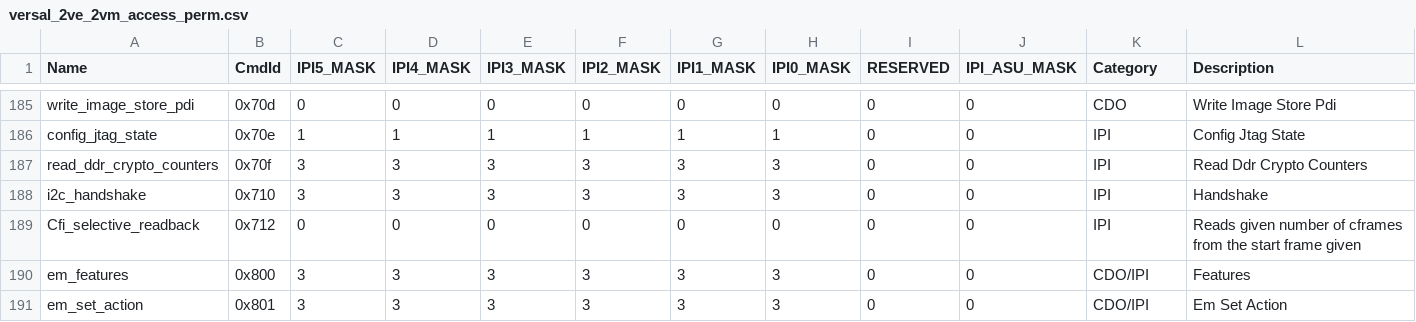
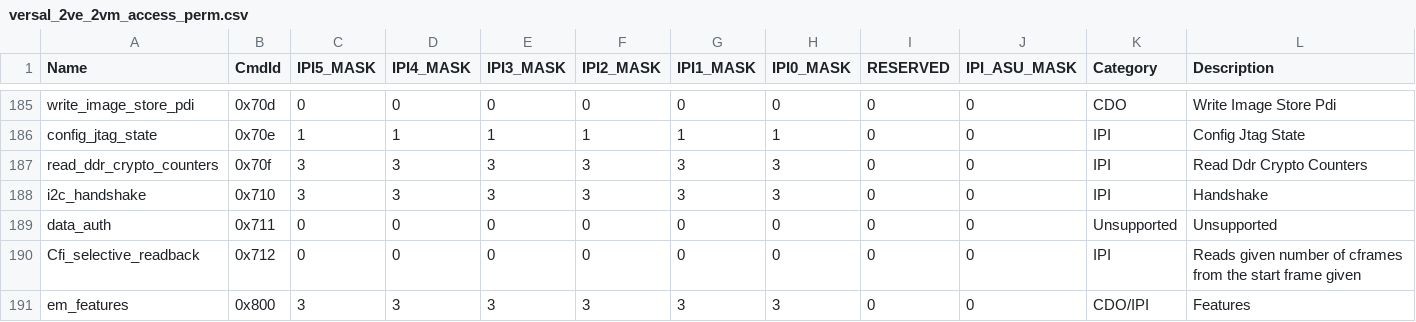
Before and after one commit to Xilinx/embeddedsw, a CSV file: lib/sw_apps/versal_plm/data/versal_2ve_2vm_access_perm.csv, drawn as a sheet; only a part is shown, gaps mark what is left out; the shorter side is filled out with more unchanged rows; the diff names each change by its address in the sheet, - before the commit and + after, or states it on an @@ line.

Commit message:
sw_apps: versal_plm: Added missing Data Auth command ID in the access_perm file
Added missing Data Auth command ID in the access_perm file of all platforms.

Signed-off-by: Nagaraju Gundimi <Nagaraju.Gundimi@amd.com>

Acked-by: Sreedhar Kundella <sreedhar.kundella@amd.com>

```diff
--- a/lib/sw_apps/versal_plm/data/versal_2ve_2vm_access_perm.csv
+++ b/lib/sw_apps/versal_plm/data/versal_2ve_2vm_access_perm.csv
+row 189: data_auth | 0x711 | 0 | 0 | 0 | 0 | 0 | 0 | 0 | 0 | Unsupported | Unsupported
```
Also changed, not shown: lib/sw_apps/versal_plm/data/versal_access_perm.csv, lib/sw_apps/versal_plm/data/versal_slave_slr_access_perm.csv, 1 other file.
